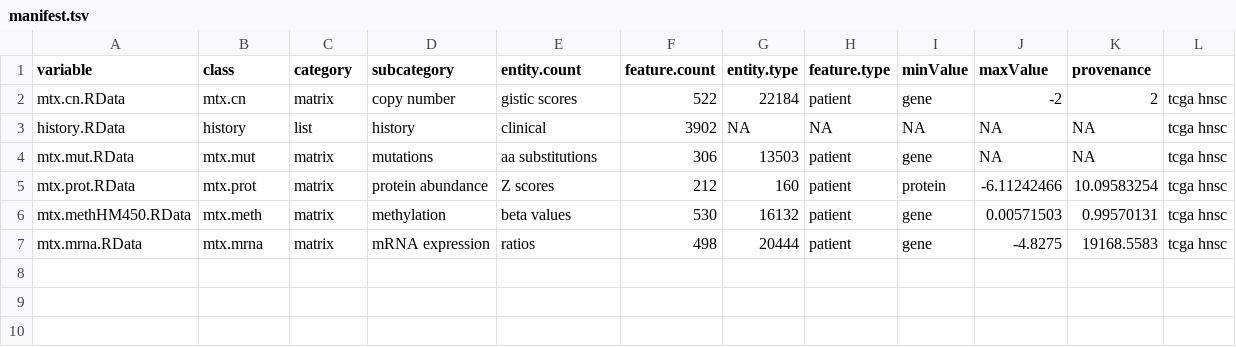
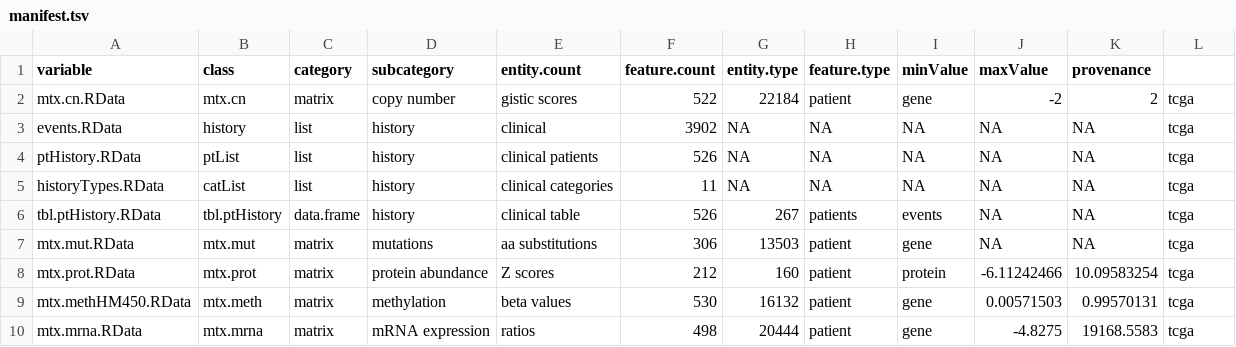
Before and after one commit to FredHutch/Oncoscape, a TSV file: dataPackages/TCGAhnsc/inst/extdata/manifest.tsv, drawn as a sheet.

Commit message:
only updated TCGAgbm and hnsc

```diff
--- a/dataPackages/TCGAhnsc/inst/extdata/manifest.tsv
+++ b/dataPackages/TCGAhnsc/inst/extdata/manifest.tsv
@@ -1,7 +1,10 @@
 variable	class	category	subcategory	entity.count	feature.count	entity.type	feature.type	minValue	maxValue	provenance
-mtx.cn.RData	mtx.cn	matrix	copy number	gistic scores	522	22184	patient	gene	-2	2	tcga hnsc
-history.RData	history	list	history	clinical	3902	NA	NA	NA	NA	NA	tcga hnsc
-mtx.mut.RData	mtx.mut	matrix	mutations	aa substitutions	306	13503	patient	gene	NA	NA	tcga hnsc
-mtx.prot.RData	mtx.prot	matrix	protein abundance	Z scores	212	160	patient	protein	-6.11242466	10.09583254	tcga hnsc
-mtx.methHM450.RData	mtx.meth	matrix	methylation	beta values	530	16132	patient	gene	 0.00571503	0.99570131	tcga hnsc
-mtx.mrna.RData	mtx.mrna	matrix	mRNA expression	ratios	498	20444	patient	gene	-4.8275	19168.5583	tcga hnsc
+mtx.cn.RData	mtx.cn	matrix	copy number	gistic scores	522	22184	patient	gene	-2	2	tcga
+events.RData	history	list	history	clinical	3902	NA	NA	NA	NA	NA	tcga
+ptHistory.RData	ptList	list	history	clinical patients	526	NA	NA	NA	NA	NA	tcga
+historyTypes.RData	catList	list	history	clinical categories	11	NA	NA	NA	NA	NA	tcga
+tbl.ptHistory.RData	tbl.ptHistory	data.frame	history	clinical table	526	267	patients	events	NA	NA	tcga
+mtx.mut.RData	mtx.mut	matrix	mutations	aa substitutions	306	13503	patient	gene	NA	NA	tcga
+mtx.prot.RData	mtx.prot	matrix	protein abundance	Z scores	212	160	patient	protein	-6.11242466	10.09583254	tcga
+mtx.methHM450.RData	mtx.meth	matrix	methylation	beta values	530	16132	patient	gene	 0.00571503	0.99570131	tcga
+mtx.mrna.RData	mtx.mrna	matrix	mRNA expression	ratios	498	20444	patient	gene	-4.8275	19168.5583	tcga
```
Also changed, not shown: dataPackages/TCGAgbm/inst/extdata/manifest.tsv, 21 other files.
